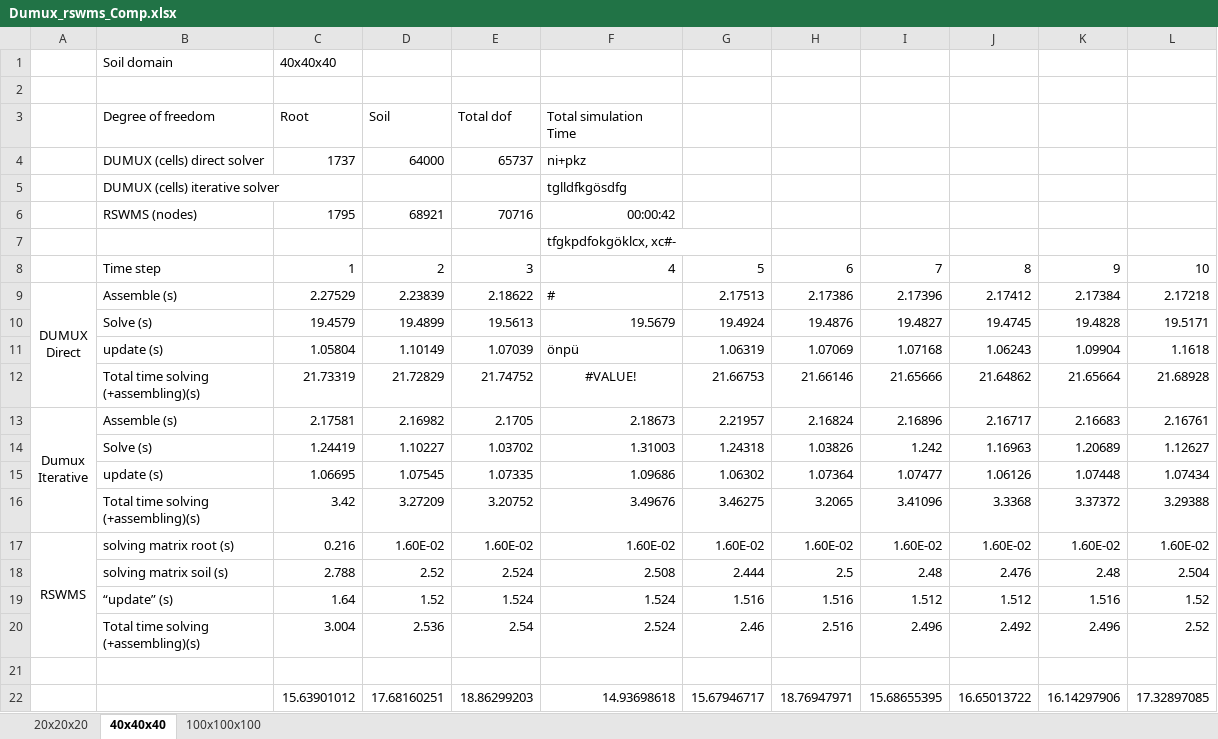
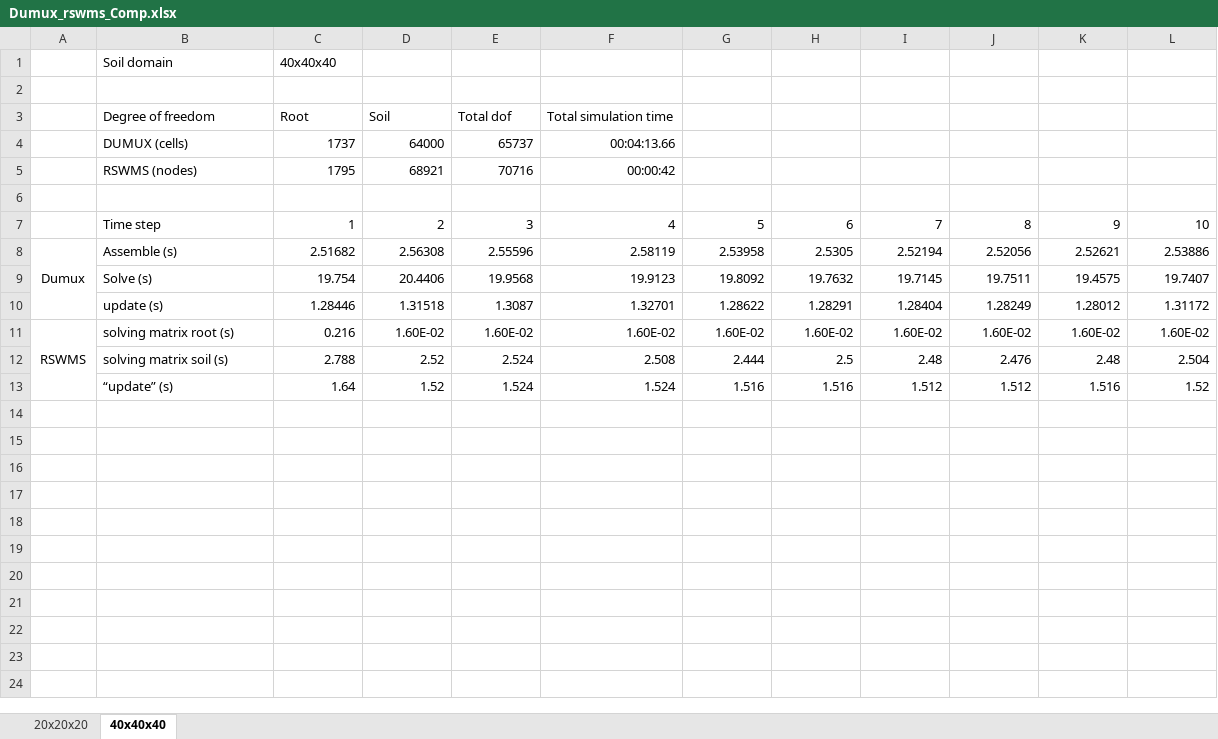
Before and after one commit to Plant-Root-Soil-Interactions-Modelling/dumux-rosi, an Excel workbook: rosi_benchmarking/comparision_RSWMS/doc/Dumux_rswms_Comp.xlsx, sheet 40x40x40, drawn as a sheet; values as stored, in another font and other column widths than the file's, no borders; charts and pictures not drawn; removed rows and columns are numbered as before the commit, all else as after; ↵ is a line break in a cell; the diff names each change by its address in the sheet, - before the commit and + after, or states it on an @@ line.

```diff
--- a/rosi_benchmarking/comparision_RSWMS/doc/Dumux_rswms_Comp.xlsx (sheet 40x40x40)
+++ b/rosi_benchmarking/comparision_RSWMS/doc/Dumux_rswms_Comp.xlsx (sheet 40x40x40)
-sheet tab: 100x100x100
-F3: Total simulation ↵ Time
+F3: Total simulation time
-B4: DUMUX (cells) direct solver
+B4: DUMUX (cells)
-F4: ni+pkz
+F4: 00:04:13.66
-row 5:  | DUMUX (cells) iterative solver |  |  |  | tglldfkgösdfg
-F6: tfgkpdfokgöklcx, xc#-
+F6: (empty)
-row 9: DUMUX ↵ Direct | Assemble (s) | 2.27529 | 2.23839 | 2.18622 | # | 2.17513 | 2.17386 | 2.17396 | 2.17412 | 2.17384 | 2.17218
-row 10:  | Solve (s) | 19.4579 | 19.4899 | 19.5613 | 19.5679 | 19.4924 | 19.4876 | 19.4827 | 19.4745 | 19.4828 | 19.5171
-row 11:  | update (s) | 1.05804 | 1.10149 | 1.07039 | önpü | 1.06319 | 1.07069 | 1.07168 | 1.06243 | 1.09904 | 1.1618
-row 12:  | Total time solving ↵ (+assembling)(s) | 21.73319 | 21.72829 | 21.74752 | #VALUE! | 21.66753 | 21.66146 | 21.65666 | 21.64862 | 21.65664 | 21.68928
-row 13: Dumux ↵ Iterative | Assemble (s) | 2.17581 | 2.16982 | 2.1705 | 2.18673 | 2.21957 | 2.16824 | 2.16896 | 2.16717 | 2.16683 | 2.16761
-row 14:  | Solve (s) | 1.24419 | 1.10227 | 1.03702 | 1.31003 | 1.24318 | 1.03826 | 1.242 | 1.16963 | 1.20689 | 1.12627
-row 15:  | update (s) | 1.06695 | 1.07545 | 1.07335 | 1.09686 | 1.06302 | 1.07364 | 1.07477 | 1.06126 | 1.07448 | 1.07434
-row 16:  | Total time solving ↵ (+assembling)(s) | 3.42 | 3.27209 | 3.20752 | 3.49676 | 3.46275 | 3.2065 | 3.41096 | 3.3368 | 3.37372 | 3.29388
+row 8: Dumux | Assemble (s) | 2.51682 | 2.56308 | 2.55596 | 2.58119 | 2.53958 | 2.5305 | 2.52194 | 2.52056 | 2.52621 | 2.53886
+row 9:  | Solve (s) | 19.754 | 20.4406 | 19.9568 | 19.9123 | 19.8092 | 19.7632 | 19.7145 | 19.7511 | 19.4575 | 19.7407
+row 10:  | update (s) | 1.28446 | 1.31518 | 1.3087 | 1.32701 | 1.28622 | 1.28291 | 1.28404 | 1.28249 | 1.28012 | 1.31172
-row 20:  | Total time solving ↵ (+assembling)(s) | 3.004 | 2.536 | 2.54 | 2.524 | 2.46 | 2.516 | 2.496 | 2.492 | 2.496 | 2.52
-row 21: (empty)
-row 22:  |  | 15.63901012 | 17.68160251 | 18.86299203 | 14.93698618 | 15.67946717 | 18.76947971 | 15.68655395 | 16.65013722 | 16.14297906 | 17.32897085
```
Also changed, not shown: sheet 20x20x20, formulas that keep their value, charts or pictures, 57 other files.
